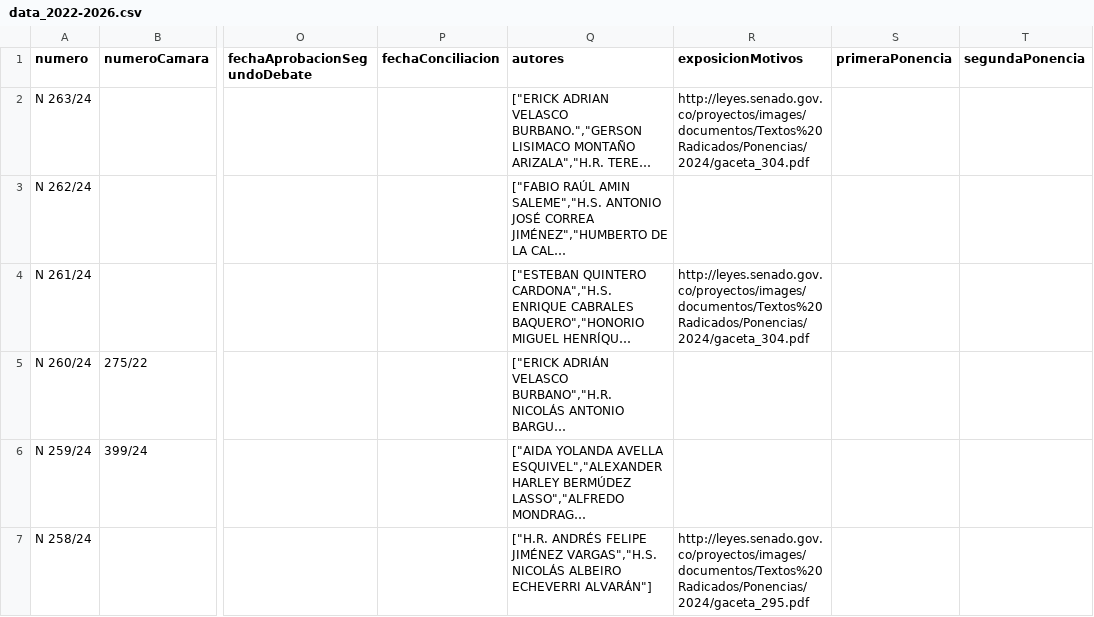
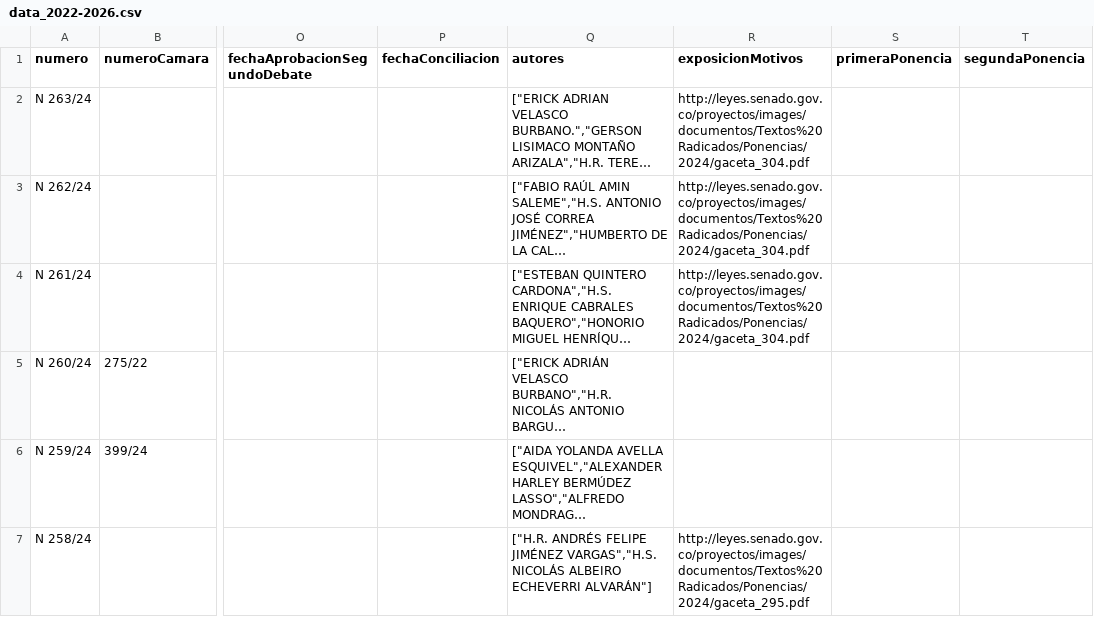
Before and after one commit to muniter/senado_crawler, a CSV file: output/data_2022-2026.csv, drawn as a sheet; only a part is shown, gaps mark what is left out; long unchanged cells end in …; the diff names each change by its address in the sheet, - before the commit and + after, or states it on an @@ line.

```diff
--- a/output/data_2022-2026.csv
+++ b/output/data_2022-2026.csv
-R3 (exposicionMotivos): (empty)
+R3 (exposicionMotivos): http://leyes.senado.gov.co/proyectos/images/documentos/Textos%20Radicados/Ponencias/2024/gaceta_304.pdf
```
Also changed, not shown: 4 other files.
